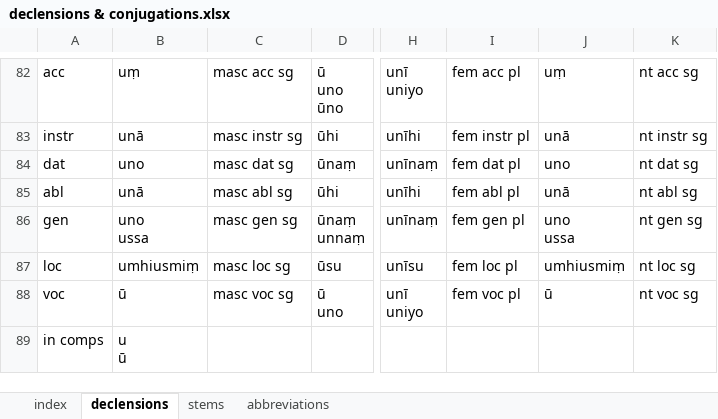
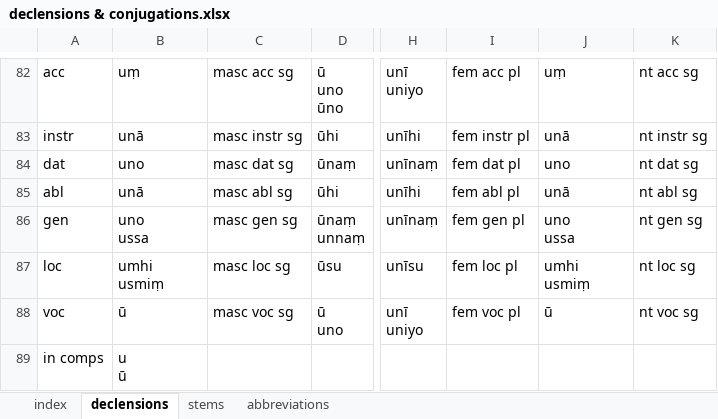
Before and after one commit to digitalpalitools/inflection-generator, an Excel workbook: declensions & conjugations.xlsx, sheet declensions, drawn as a sheet; only a part is shown, gaps mark what is left out; values as stored, in another font and other column widths than the file's, no cell formats; ↵ is a line break in a cell; the diff names each change by its address in the sheet, - before the commit and + after, or states it on an @@ line.

```diff
--- a/declensions & conjugations.xlsx (sheet declensions)
+++ b/declensions & conjugations.xlsx (sheet declensions)
-B87: umhiusmiṃ
+B87: umhi ↵ usmiṃ
-J87: umhiusmiṃ
+J87: umhi ↵ usmiṃ
```
Also changed, not shown: sheet index, sheet abbreviations, cell formats.
